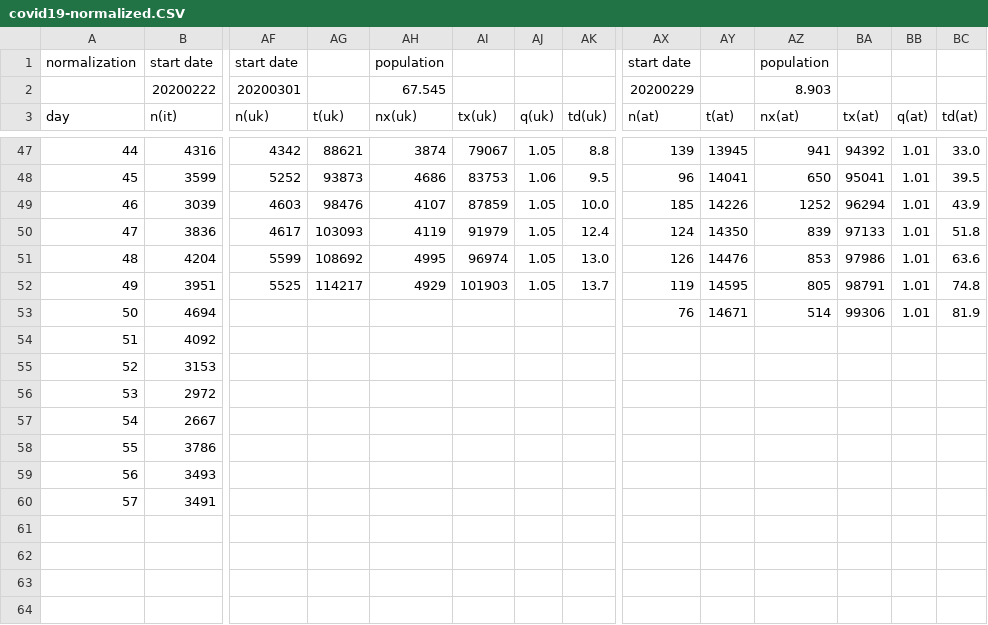
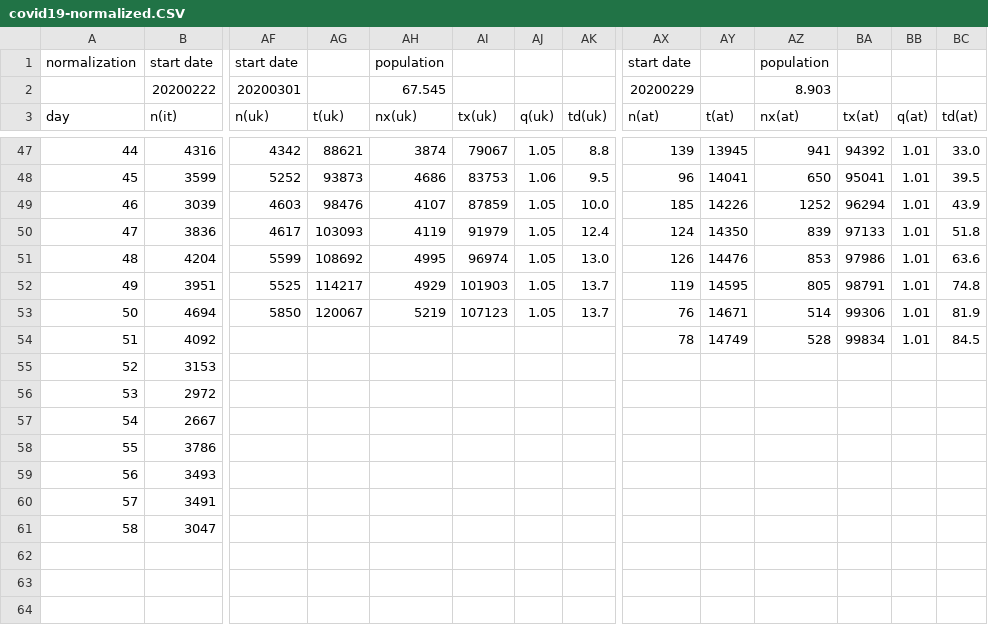
Before and after one commit to christophmoar/covid-19, a CSV file: dataset-01/covid19-normalized.CSV, drawn as a sheet; only a part is shown, gaps mark what is left out; rows hold the shown columns only; the diff covers the shown part only; the diff names each change by its address in the sheet, - before the commit and + after, or states it on an @@ line.

```diff
--- a/dataset-01/covid19-normalized.CSV
+++ b/dataset-01/covid19-normalized.CSV
-AF53 (n(uk)): (empty)
+AF53 (n(uk)): 5850
-AG53 (t(uk)): (empty)
+AG53 (t(uk)): 120067
-AH53 (nx(uk)): (empty)
+AH53 (nx(uk)): 5219
-AI53 (tx(uk)): (empty)
+AI53 (tx(uk)): 107123
-AJ53 (q(uk)): (empty)
+AJ53 (q(uk)): 1.05
-AK53 (td(uk)): (empty)
+AK53 (td(uk)): 13.7
-AX54 (n(at)): (empty)
+AX54 (n(at)): 78
-AY54 (t(at)): (empty)
+AY54 (t(at)): 14749
-AZ54 (nx(at)): (empty)
+AZ54 (nx(at)): 528
-BA54 (tx(at)): (empty)
+BA54 (tx(at)): 99834
-BB54 (q(at)): (empty)
+BB54 (q(at)): 1.01
-BC54 (td(at)): (empty)
+BC54 (td(at)): 84.5
@@ column A (day) renumbered in row 61 @@
-B61 (n(it)): (empty)
+B61 (n(it)): 3047
+row 64: (empty)
```
Also changed, not shown: 17 edited cells elsewhere in this file, dataset-01/covid19-normalized-noheader.CSV, dataset-01/covid19-normalized-timeseries.CSV, 4 other files.
